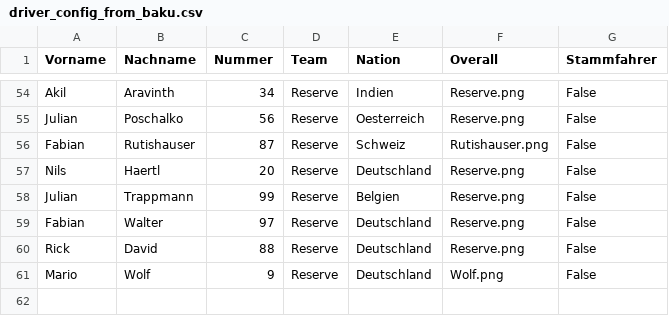
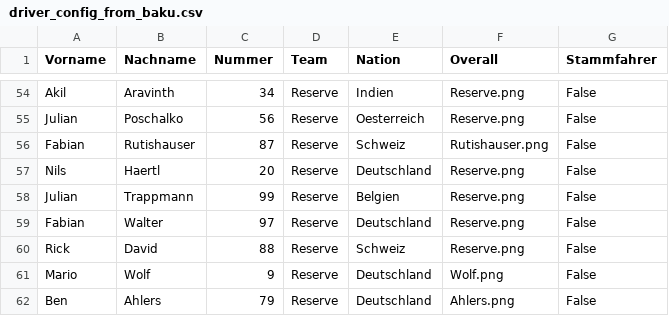
Before and after one commit to THDThieleT/bros-league-ergebnis-generator, a CSV file: configs/driver_config_from_baku.csv, drawn as a sheet; only a part is shown, gaps mark what is left out.

```diff
--- a/configs/driver_config_from_baku.csv
+++ b/configs/driver_config_from_baku.csv
@@ -59,3 +59,4 @@ Julian;Trappmann;99;Reserve;Belgien;Reserve.png;False
 Fabian;Walter;97;Reserve;Deutschland;Reserve.png;False
-Rick;David;88;Reserve;Deutschland;Reserve.png;False
+Rick;David;88;Reserve;Schweiz;Reserve.png;False
 Mario;Wolf;9;Reserve;Deutschland;Wolf.png;False
+Ben;Ahlers;79;Reserve;Deutschland;Ahlers.png;False
```
Also changed, not shown: 34 other files.
